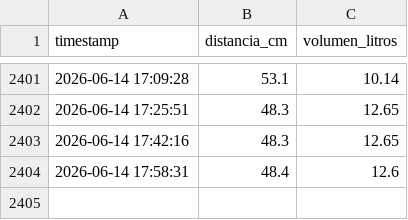
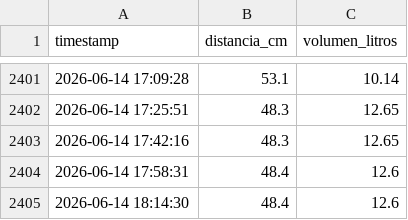
Before and after one commit to EdwinKestler/awa05-telemetria, a CSV file: data/raw/nivel_raw.csv, drawn as a sheet; only a part is shown, gaps mark what is left out.

Commit message:
Actualizacion automatica 2026-06-14 18:14:32

```diff
--- a/data/raw/nivel_raw.csv
+++ b/data/raw/nivel_raw.csv
@@ -2404 +2404,2 @@ timestamp,distancia_cm,volumen_litros
 2026-06-14 17:58:31,48.4,12.6
+2026-06-14 18:14:30,48.4,12.6
```
